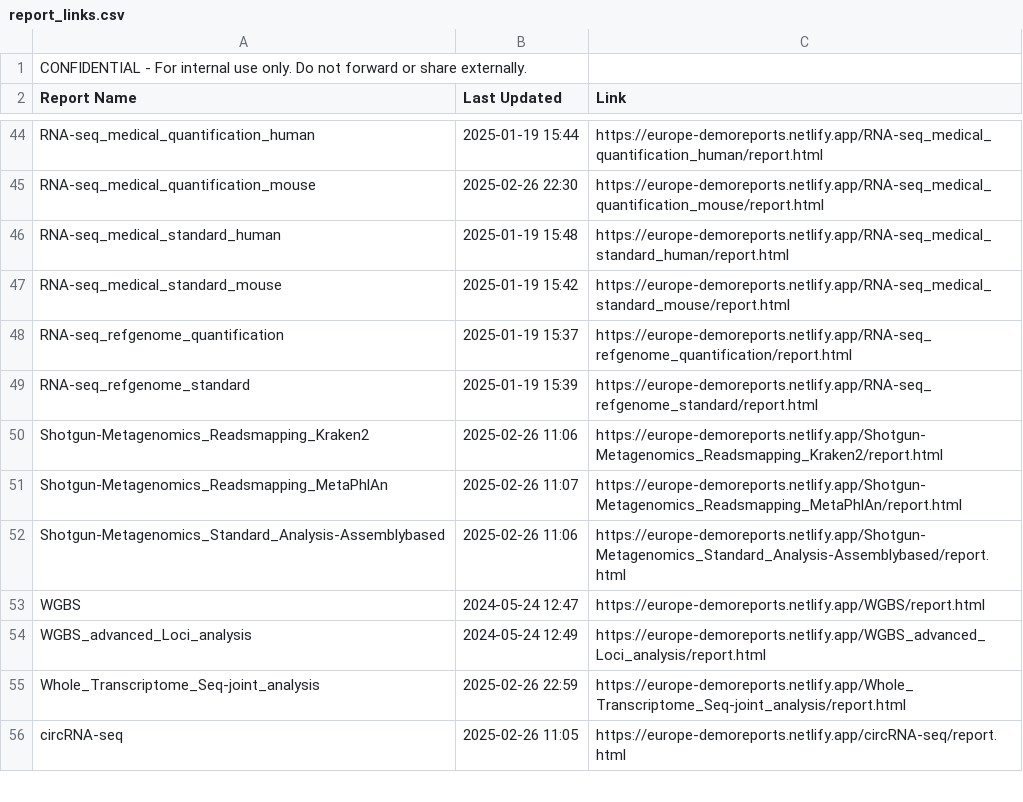
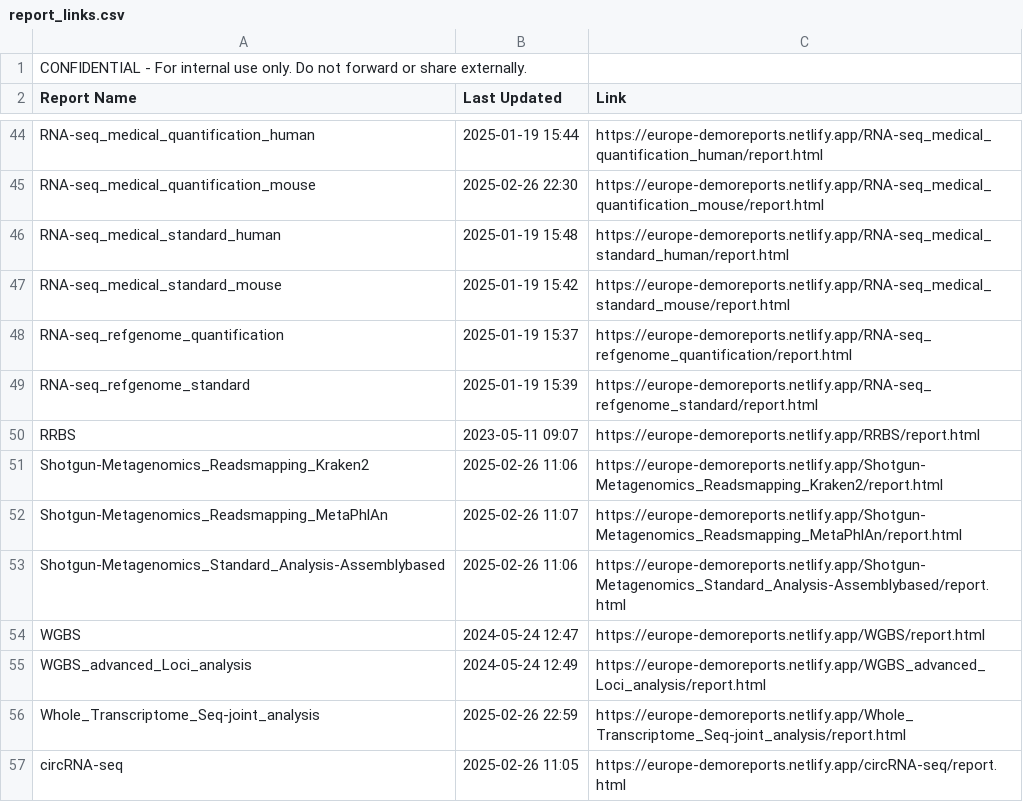
Before and after one commit to cjn233/demo-reports, a CSV file: report_links.csv, drawn as a sheet; only a part is shown, gaps mark what is left out.

Commit message:
update: added last modified dates to report list and CSV

```diff
--- a/report_links.csv
+++ b/report_links.csv
@@ -49,2 +49,3 @@ RNA-seq_refgenome_quantification,2025-01-19 15:37,https://europe-demoreports.net
 RNA-seq_refgenome_standard,2025-01-19 15:39,https://europe-demoreports.netlify.app/RNA-seq_refgenome_standard/report.html
+RRBS,2023-05-11 09:07,https://europe-demoreports.netlify.app/RRBS/report.html
 Shotgun-Metagenomics_Readsmapping_Kraken2,2025-02-26 11:06,https://europe-demoreports.netlify.app/Shotgun-Metagenomics_Readsmapping_Kraken2/report.html
```
Also changed, not shown: 1 other file.
